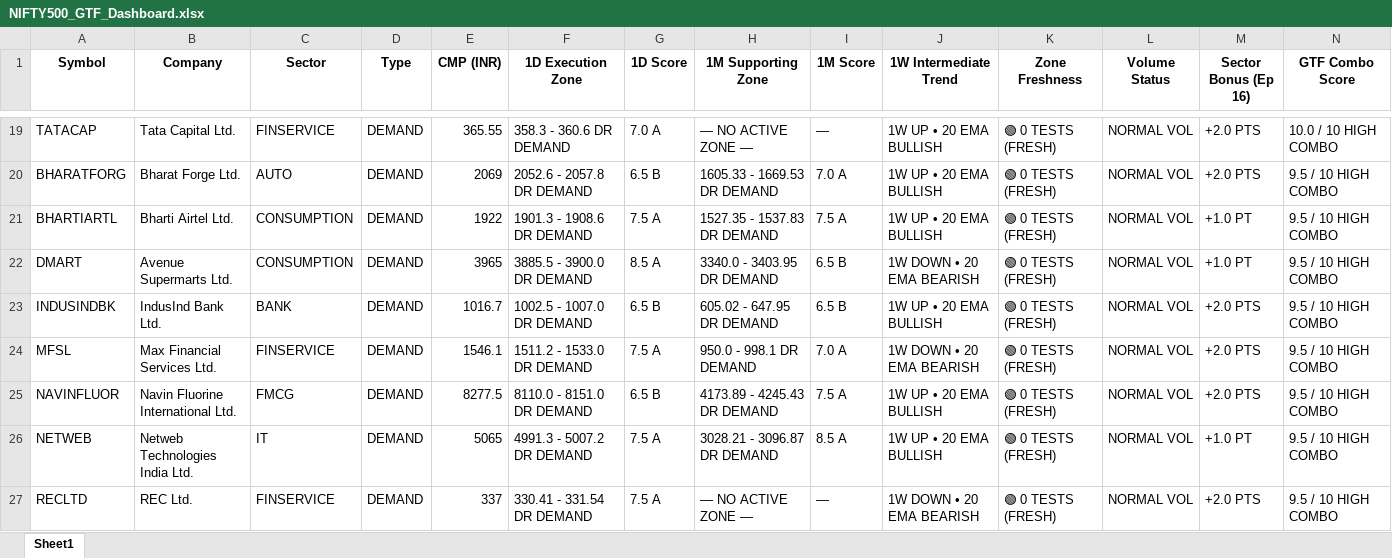
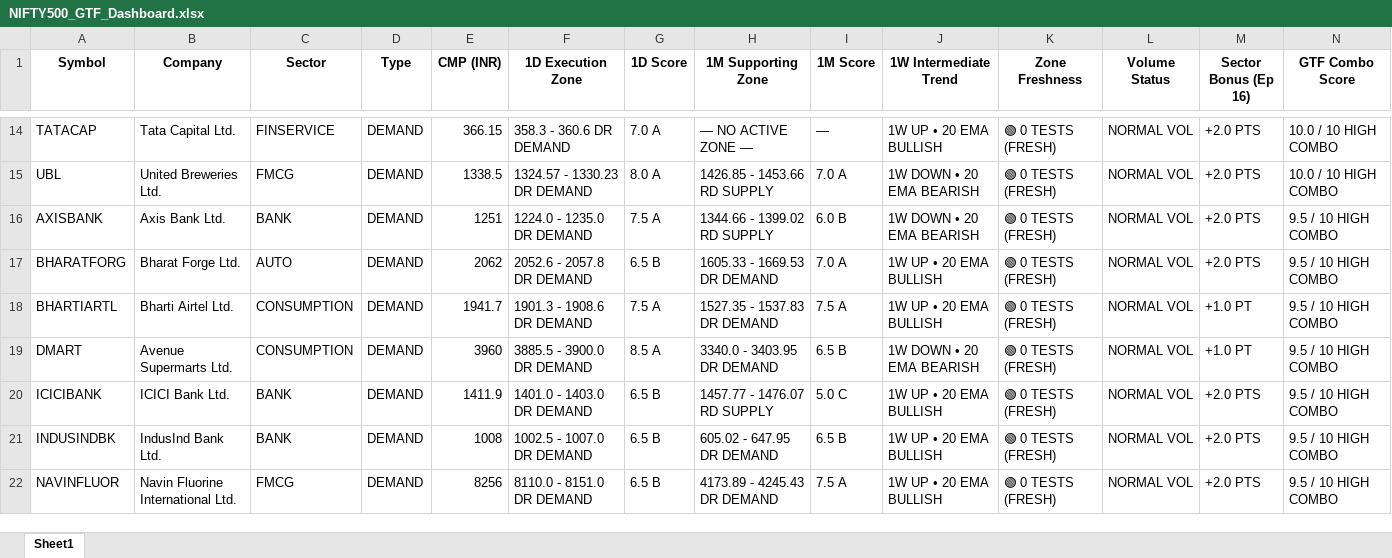
Before and after one commit to heartaltafhussain-lgtm/all-timeframe-stocks, an Excel workbook: NIFTY500_GTF_Dashboard.xlsx, sheet Sheet1, drawn as a sheet; only a part is shown, gaps mark what is left out; values as stored, in another font and other column widths than the file's, no borders; removed rows and columns are numbered as before the commit, all else as after; rows hold the shown columns only; the diff covers the shown part only; the diff names each change by its address in the sheet, - before the commit and + after, or states it on an @@ line.

```diff
--- a/NIFTY500_GTF_Dashboard.xlsx (sheet Sheet1)
+++ b/NIFTY500_GTF_Dashboard.xlsx (sheet Sheet1)
-E14 (CMP (INR)): 365.55
+E14 (CMP (INR)): 366.15
+row 15: UBL | United Breweries Ltd. | FMCG | DEMAND | 1338.5 | 1324.57 - 1330.23 DR DEMAND | 8.0 A | 1426.85 - 1453.66 RD SUPPLY | 7.0 A | 1W DOWN • 20 EMA BEARISH | 🟢 0 TESTS (FRESH) | NORMAL VOL | +2.0 PTS | 10.0 / 10 HIGH COMBO
+row 16: AXISBANK | Axis Bank Ltd. | BANK | DEMAND | 1251 | 1224.0 - 1235.0 DR DEMAND | 7.5 A | 1344.66 - 1399.02 RD SUPPLY | 6.0 B | 1W DOWN • 20 EMA BEARISH | 🟢 0 TESTS (FRESH) | NORMAL VOL | +2.0 PTS | 9.5 / 10 HIGH COMBO
-E17 (CMP (INR)): 2069
+E17 (CMP (INR)): 2062
-E18 (CMP (INR)): 1922
+E18 (CMP (INR)): 1941.7
-E19 (CMP (INR)): 3965
+E19 (CMP (INR)): 3960
+row 20: ICICIBANK | ICICI Bank Ltd. | BANK | DEMAND | 1411.9 | 1401.0 - 1403.0 DR DEMAND | 6.5 B | 1457.77 - 1476.07 RD SUPPLY | 5.0 C | 1W UP • 20 EMA BULLISH | 🟢 0 TESTS (FRESH) | NORMAL VOL | +2.0 PTS | 9.5 / 10 HIGH COMBO
-E21 (CMP (INR)): 1016.7
+E21 (CMP (INR)): 1008
-row 24: MFSL | Max Financial Services Ltd. | FINSERVICE | DEMAND | 1546.1 | 1511.2 - 1533.0 DR DEMAND | 7.5 A | 950.0 - 998.1 DR DEMAND | 7.0 A | 1W DOWN • 20 EMA BEARISH | 🟢 0 TESTS (FRESH) | NORMAL VOL | +2.0 PTS | 9.5 / 10 HIGH COMBO
-E22 (CMP (INR)): 8277.5
+E22 (CMP (INR)): 8256
-row 26: NETWEB | Netweb Technologies India Ltd. | IT | DEMAND | 5065 | 4991.3 - 5007.2 DR DEMAND | 7.5 A | 3028.21 - 3096.87 DR DEMAND | 8.5 A | 1W UP • 20 EMA BULLISH | 🟢 0 TESTS (FRESH) | NORMAL VOL | +1.0 PT | 9.5 / 10 HIGH COMBO
-row 27: RECLTD | REC Ltd. | FINSERVICE | DEMAND | 337 | 330.41 - 331.54 DR DEMAND | 7.5 A | — NO ACTIVE ZONE — | — | 1W DOWN • 20 EMA BEARISH | 🟢 0 TESTS (FRESH) | NORMAL VOL | +2.0 PTS | 9.5 / 10 HIGH COMBO
```
Also changed, not shown: 43 added rows, 33 removed rows and 403 edited cells elsewhere in this sheet, 3 other files.
